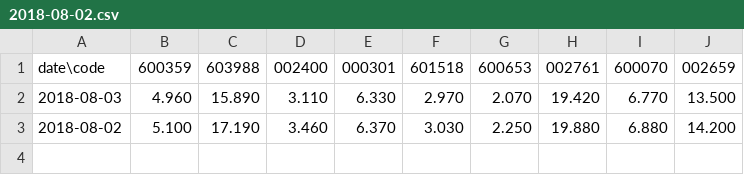
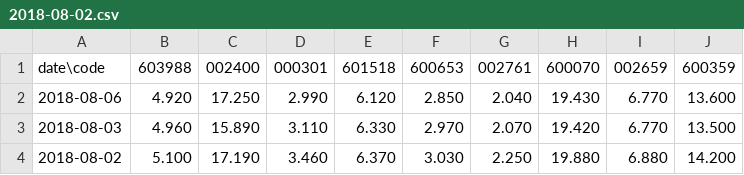
Before and after one commit to toinvest/stock-recommend-automatic-judgment, a CSV file: data_ga/2018-08-02.csv, drawn as a sheet.

Commit message:
update data at 20180806

```diff
--- a/data_ga/2018-08-02.csv
+++ b/data_ga/2018-08-02.csv
@@ -1,2 +1,3 @@
-date\code,600359,603988,002400,000301,601518,600653,002761,600070,002659
+date\code,603988,002400,000301,601518,600653,002761,600070,002659,600359
+2018-08-06,4.920,17.250,2.990,6.120,2.850,2.040,19.430,6.770,13.600
 2018-08-03,4.960,15.890,3.110,6.330,2.970,2.070,19.420,6.770,13.500
```
Also changed, not shown: data/2018-07-25.csv, data/2018-07-26.csv, 11 other files.
